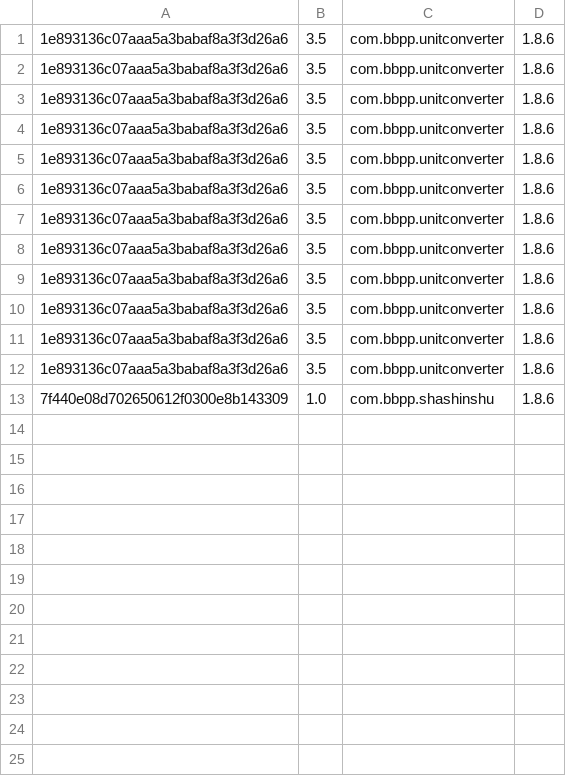
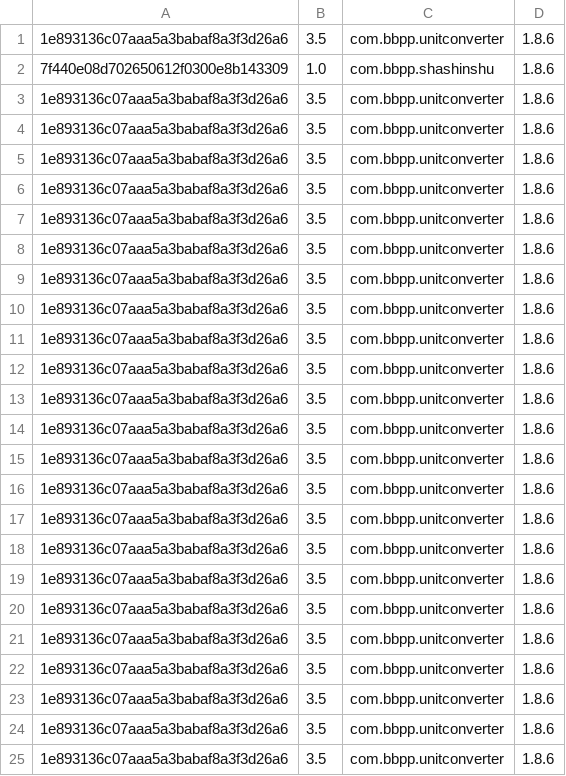
Before and after one commit to zifengyu/WAPS, a CSV file: app.csv, drawn as a sheet.

```diff
--- a/app.csv
+++ b/app.csv
@@ -1,2 +1,3 @@
 1e893136c07aaa5a3babaf8a3f3d26a6,3.5,com.bbpp.unitconverter,1.8.6
+7f440e08d702650612f0300e8b143309,1.0,com.bbpp.shashinshu,1.8.6
 1e893136c07aaa5a3babaf8a3f3d26a6,3.5,com.bbpp.unitconverter,1.8.6
@@ -12,2 +13,13 @@
 1e893136c07aaa5a3babaf8a3f3d26a6,3.5,com.bbpp.unitconverter,1.8.6
-7f440e08d702650612f0300e8b143309,1.0,com.bbpp.shashinshu,1.8.6
+1e893136c07aaa5a3babaf8a3f3d26a6,3.5,com.bbpp.unitconverter,1.8.6
+1e893136c07aaa5a3babaf8a3f3d26a6,3.5,com.bbpp.unitconverter,1.8.6
+1e893136c07aaa5a3babaf8a3f3d26a6,3.5,com.bbpp.unitconverter,1.8.6
+1e893136c07aaa5a3babaf8a3f3d26a6,3.5,com.bbpp.unitconverter,1.8.6
+1e893136c07aaa5a3babaf8a3f3d26a6,3.5,com.bbpp.unitconverter,1.8.6
+1e893136c07aaa5a3babaf8a3f3d26a6,3.5,com.bbpp.unitconverter,1.8.6
+1e893136c07aaa5a3babaf8a3f3d26a6,3.5,com.bbpp.unitconverter,1.8.6
+1e893136c07aaa5a3babaf8a3f3d26a6,3.5,com.bbpp.unitconverter,1.8.6
+1e893136c07aaa5a3babaf8a3f3d26a6,3.5,com.bbpp.unitconverter,1.8.6
+1e893136c07aaa5a3babaf8a3f3d26a6,3.5,com.bbpp.unitconverter,1.8.6
+1e893136c07aaa5a3babaf8a3f3d26a6,3.5,com.bbpp.unitconverter,1.8.6
+1e893136c07aaa5a3babaf8a3f3d26a6,3.5,com.bbpp.unitconverter,1.8.6
```
Also changed, not shown: imei.csv, phone.csv, 2 other files.
